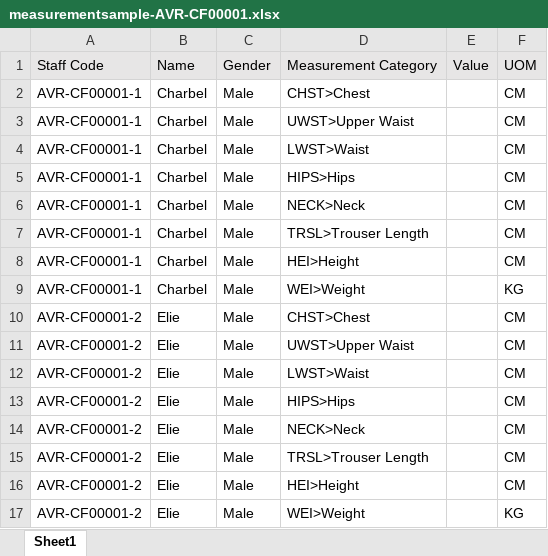
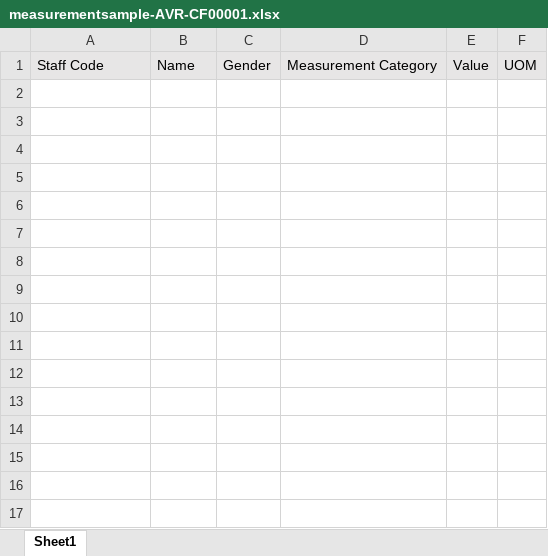
Before and after one commit to sheeldev/rassam, an Excel workbook: application/uploads/cache/xlsx/measurementsample-AVR-CF00001.xlsx, sheet Sheet1, drawn as a sheet; values as stored, in another font and other column widths than the file's, no borders; the diff names each change by its address in the sheet, - before the commit and + after, or states it on an @@ line.

```diff
--- a/application/uploads/cache/xlsx/measurementsample-AVR-CF00001.xlsx (sheet Sheet1)
+++ b/application/uploads/cache/xlsx/measurementsample-AVR-CF00001.xlsx (sheet Sheet1)
-row 2: AVR-CF00001-1 | Charbel | Male | CHST>Chest |  | CM
-row 3: AVR-CF00001-1 | Charbel | Male | UWST>Upper Waist |  | CM
-row 4: AVR-CF00001-1 | Charbel | Male | LWST>Waist |  | CM
-row 5: AVR-CF00001-1 | Charbel | Male | HIPS>Hips |  | CM
-row 6: AVR-CF00001-1 | Charbel | Male | NECK>Neck |  | CM
-row 7: AVR-CF00001-1 | Charbel | Male | TRSL>Trouser Length |  | CM
-row 8: AVR-CF00001-1 | Charbel | Male | HEI>Height |  | CM
-row 9: AVR-CF00001-1 | Charbel | Male | WEI>Weight |  | KG
-row 10: AVR-CF00001-2 | Elie | Male | CHST>Chest |  | CM
-row 11: AVR-CF00001-2 | Elie | Male | UWST>Upper Waist |  | CM
-row 12: AVR-CF00001-2 | Elie | Male | LWST>Waist |  | CM
-row 13: AVR-CF00001-2 | Elie | Male | HIPS>Hips |  | CM
-row 14: AVR-CF00001-2 | Elie | Male | NECK>Neck |  | CM
-row 15: AVR-CF00001-2 | Elie | Male | TRSL>Trouser Length |  | CM
-row 16: AVR-CF00001-2 | Elie | Male | HEI>Height |  | CM
-row 17: AVR-CF00001-2 | Elie | Male | WEI>Weight |  | KG
```
Also changed, not shown: application/uploads/cache/xlsx/staffsample-AVR-CF00001.xlsx, 38 other files.
